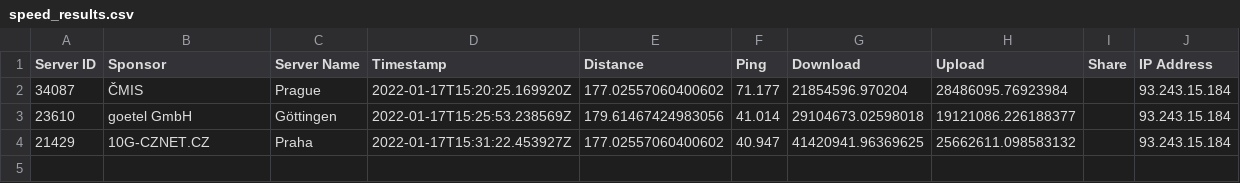
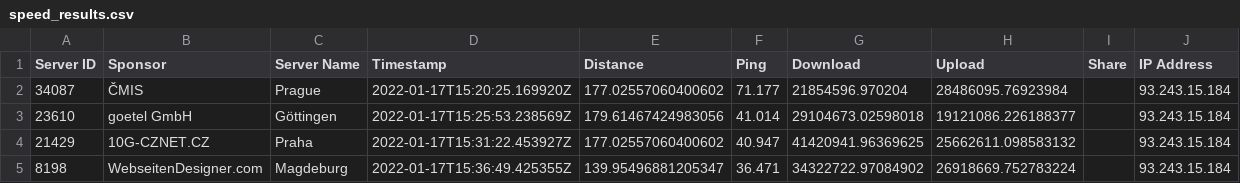
Before and after one commit to FeKoerner/20200323_135631.hdf, a CSV file: speed_results.csv, drawn as a sheet.

Commit message:
speedtest result upload

```diff
--- a/speed_results.csv
+++ b/speed_results.csv
@@ -4 +4,2 @@ Server ID,Sponsor,Server Name,Timestamp,Distance,Ping,Download,Upload,Share,IP A
 21429,10G-CZNET.CZ,Praha,2022-01-17T15:31:22.453927Z,177.02557060400602,40.947,41420941.96369625,25662611.098583132,,93.243.15.184
+8198,WebseitenDesigner.com,Magdeburg,2022-01-17T15:36:49.425355Z,139.95496881205347,36.471,34322722.97084902,26918669.752783224,,93.243.15.184
```
